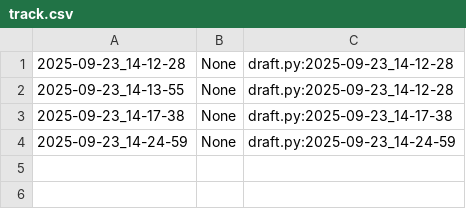
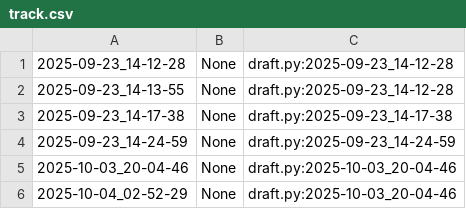
Before and after one commit to qxcode-course/poo-rc-bloco-a-isabeliloliveira, a CSV file: poo/.tko/track/enxugar/track.csv, drawn as a sheet.

```diff
--- a/poo/.tko/track/enxugar/track.csv
+++ b/poo/.tko/track/enxugar/track.csv
@@ -4 +4,3 @@
 2025-09-23_14-24-59,None,draft.py:2025-09-23_14-24-59
+2025-10-03_20-04-46,None,draft.py:2025-10-03_20-04-46
+2025-10-04_02-52-29,None,draft.py:2025-10-03_20-04-46
```
Also changed, not shown: 6 other files.
